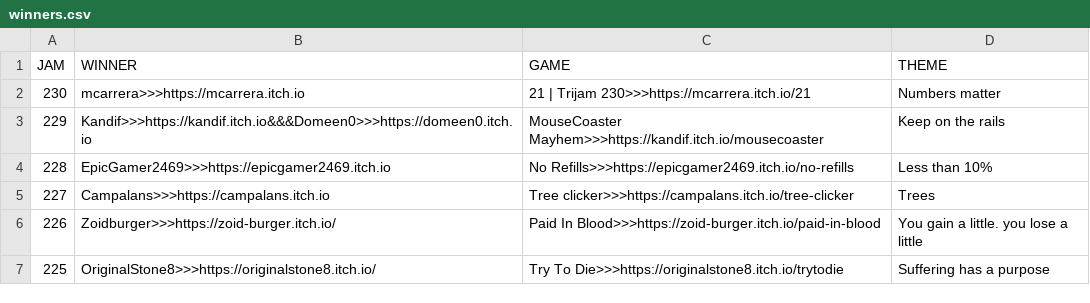
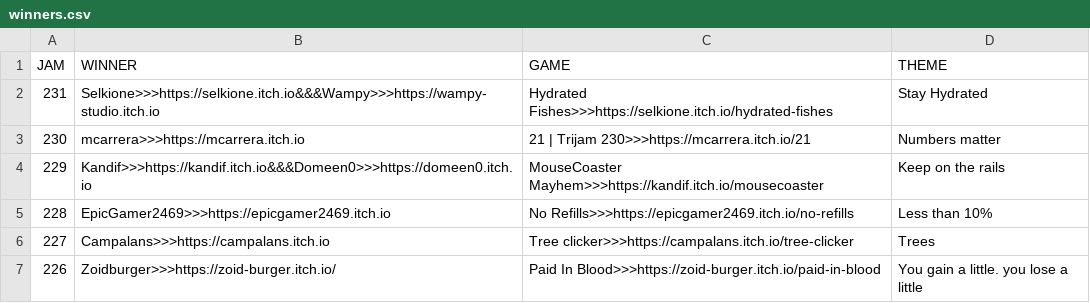
Before and after one commit to ZpeedTube/trijam, a CSV file: docs/data/winners.csv, drawn as a sheet; only a part is shown; the shorter side is filled out with more unchanged rows.

Commit message:
Auto-updated by JanisMancevics

```diff
--- a/docs/data/winners.csv
+++ b/docs/data/winners.csv
@@ -1,2 +1,3 @@
 JAM,WINNER,GAME,THEME
+231,Selkione>>>https://selkione.itch.io&&&Wampy>>>https://wampy-studio.itch.io,Hydrated Fishes>>>https://selkione.itch.io/hydrated-fishes, Stay Hydrated
 230,mcarrera>>>https://mcarrera.itch.io,21 | Trijam 230>>>https://mcarrera.itch.io/21, Numbers matter
```
